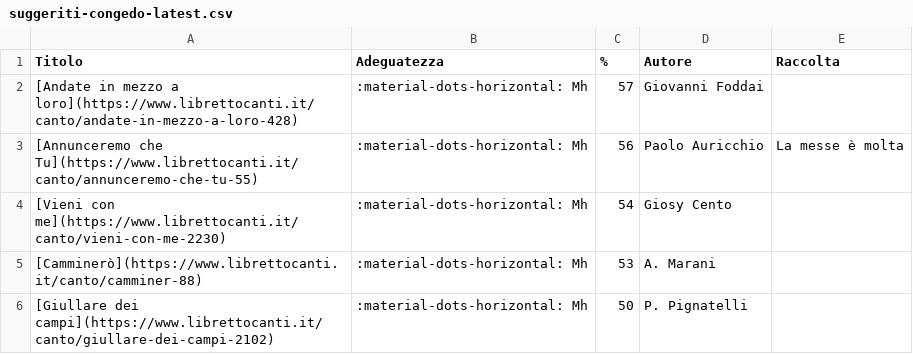
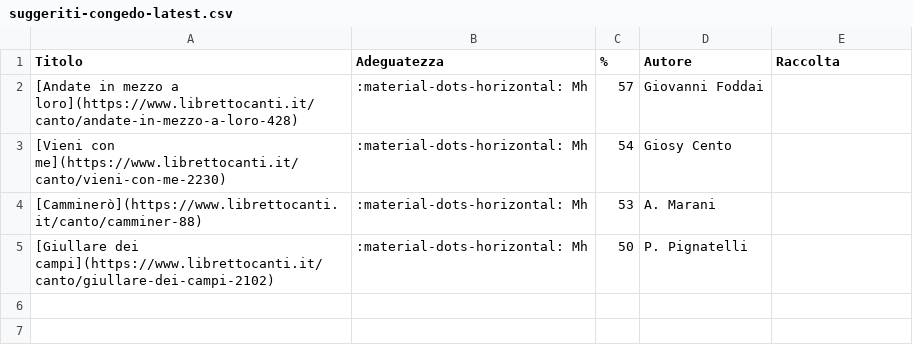
Before and after one commit to dennisangemi/hildegard, a CSV file: data/suggeriti-congedo-latest.csv, drawn as a sheet; the diff names each change by its address in the sheet, - before the commit and + after, or states it on an @@ line.

```diff
--- a/data/suggeriti-congedo-latest.csv
+++ b/data/suggeriti-congedo-latest.csv
-row 3: [Annunceremo che Tu](https://www.librettocanti.it/canto/annunceremo-che-tu-55) | :material-dots-horizontal: Mh | 56 | Paolo Auricchio | La messe è molta
```
Also changed, not shown: data/manually_selected.csv, data/suggerimenti-20250413.csv, 6 other files.
